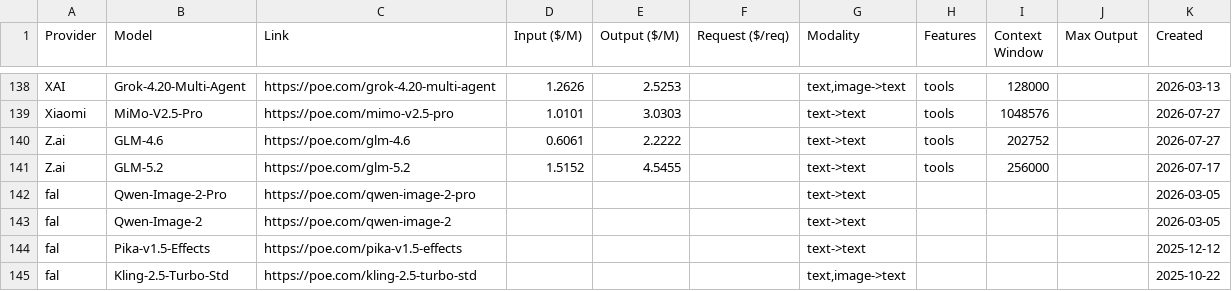
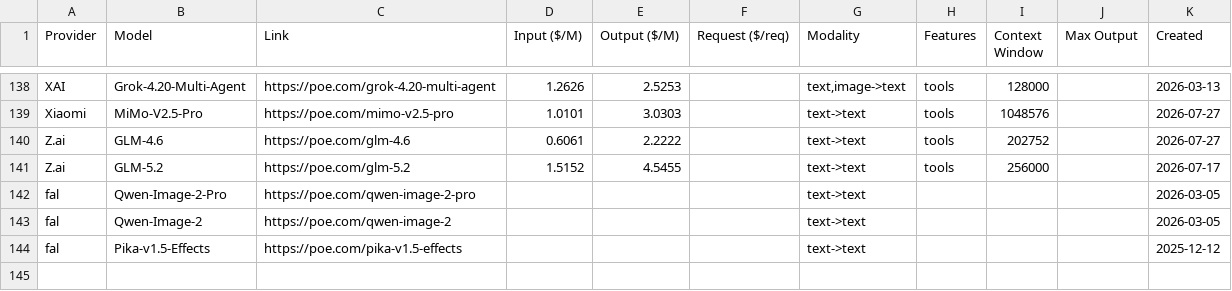
Before and after one commit to hezhizhen/tables-in-markdown, a CSV file: data/poe.csv, drawn as a sheet; only a part is shown, gaps mark what is left out; the diff names each change by its address in the sheet, - before the commit and + after, or states it on an @@ line.

```diff
--- a/data/poe.csv
+++ b/data/poe.csv
-row 145: fal | Kling-2.5-Turbo-Std | https://poe.com/kling-2.5-turbo-std |  |  |  | text,image->text |  |  |  | 2025-10-22
```
